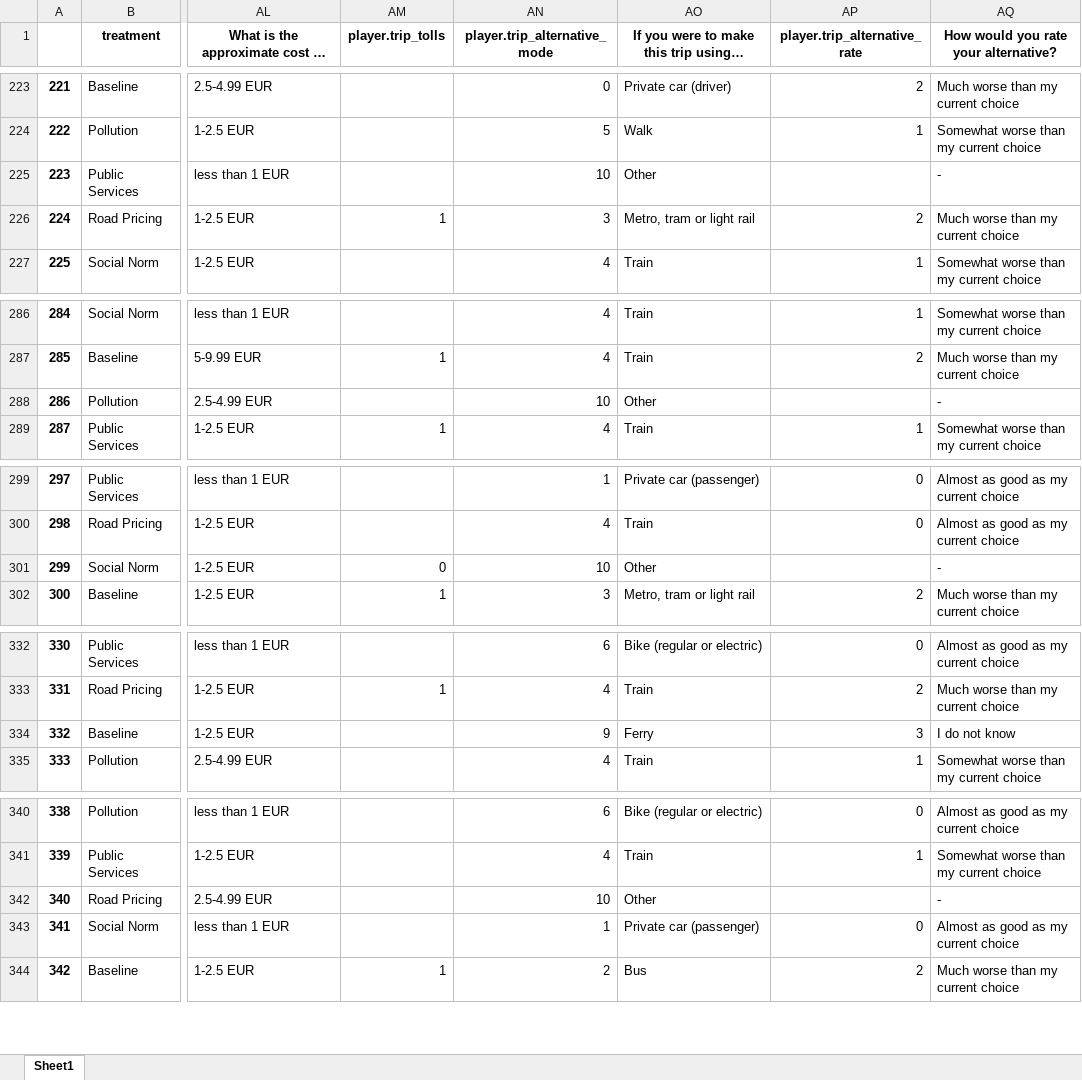
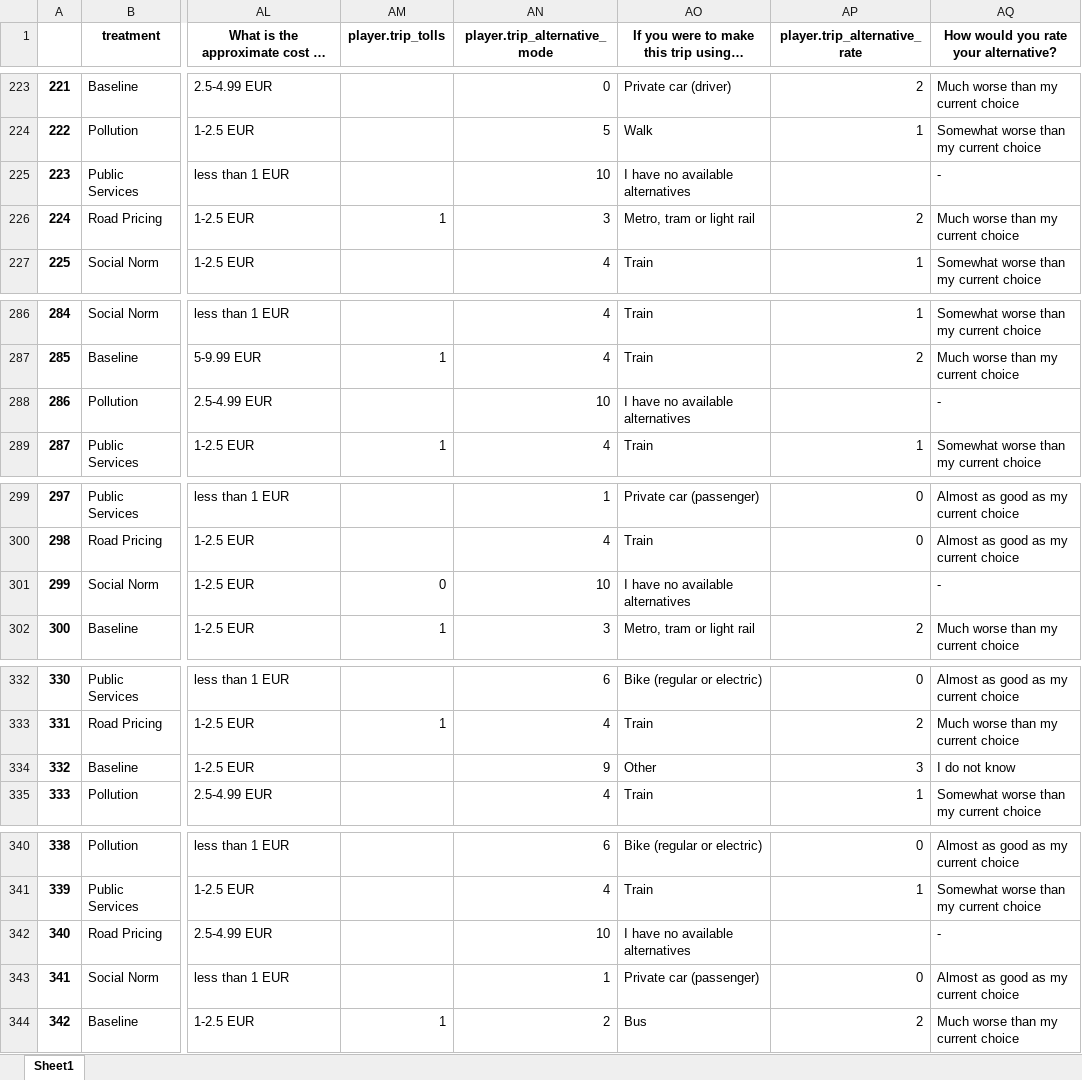
Before and after one commit to saraghivarello/APlanet, an Excel workbook: Pilot_2/Rearrange_datasets/part1_text_2.xlsx, sheet Sheet1, drawn as a sheet; only a part is shown, gaps mark what is left out; long unchanged cells end in …; values as stored, in another font and other column widths than the file's, no borders; the diff covers the shown part only; the diff names each change by its address in the sheet, - before the commit and + after, or states it on an @@ line.

```diff
--- a/Pilot_2/Rearrange_datasets/part1_text_2.xlsx (sheet Sheet1)
+++ b/Pilot_2/Rearrange_datasets/part1_text_2.xlsx (sheet Sheet1)
-AO225: Other
+AO225: I have no available alternatives
-AO288: Other
+AO288: I have no available alternatives
-AO301: Other
+AO301: I have no available alternatives
-AO334: Ferry
+AO334: Other
-AO342: Other
+AO342: I have no available alternatives
```
Also changed, not shown: 18 edited cells elsewhere in this sheet, Pilot_1/Rearrange_datasets/all_Madrid.xlsx, Pilot_1/Rearrange_datasets/all_parts.xlsx, 41 other files.
